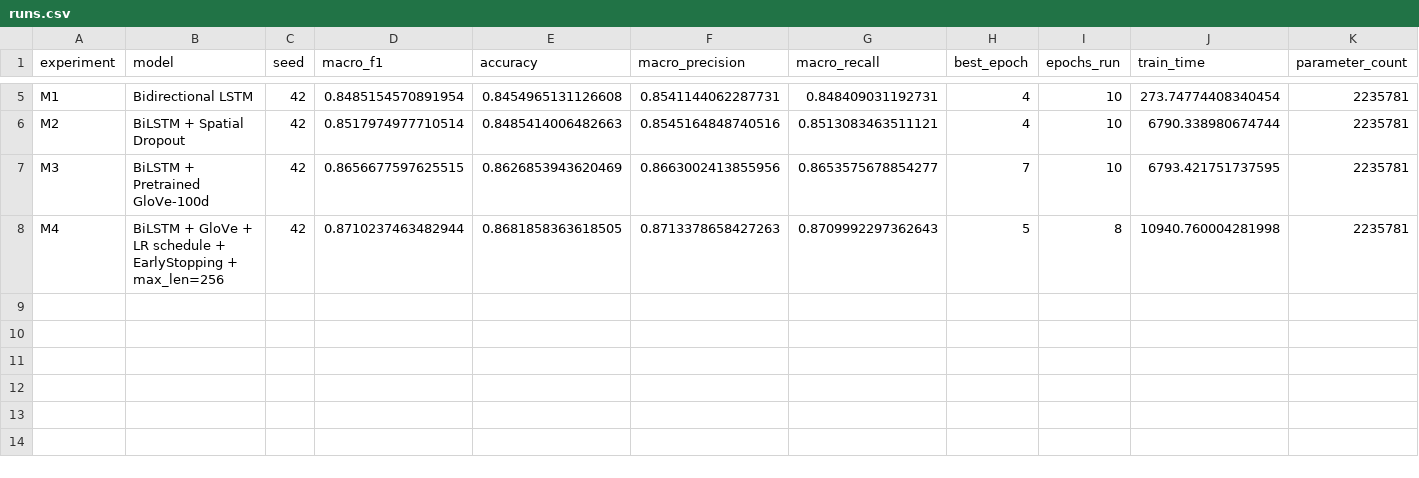
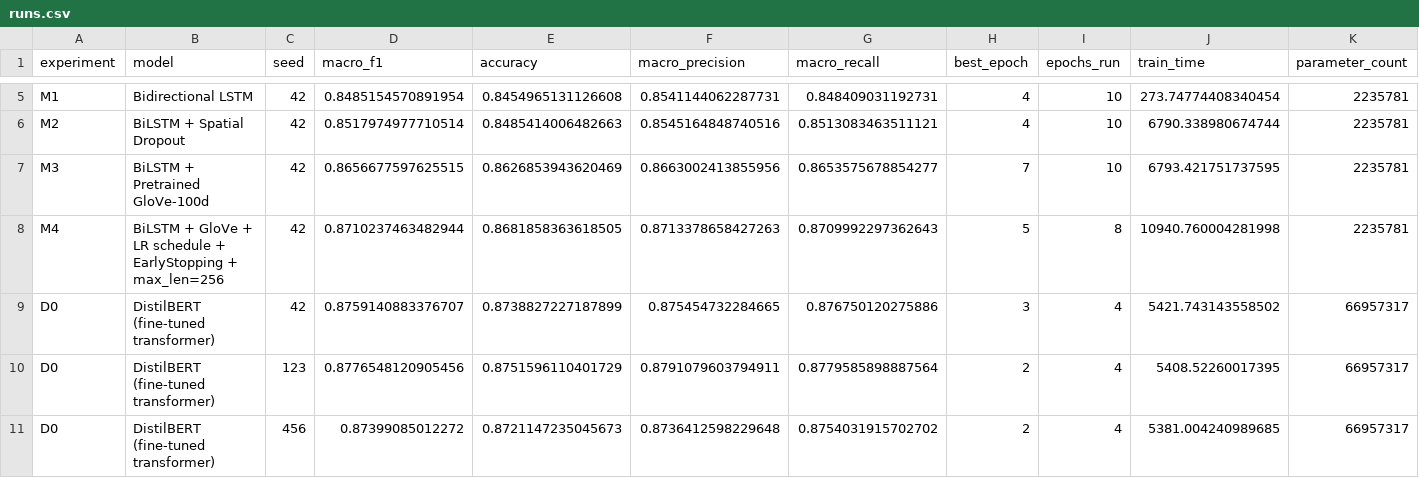
Before and after one commit to Udbhav748/fintech-complaint-classification-lstm-distilbert, a CSV file: results/runs.csv, drawn as a sheet; only a part is shown, gaps mark what is left out; rows hold the shown columns only; the diff names each change by its address in the sheet, - before the commit and + after, or states it on an @@ line.

Commit message:
run distilbert

```diff
--- a/results/runs.csv
+++ b/results/runs.csv
+row 9: D0 | DistilBERT (fine-tuned transformer) | 42 | 0.8759140883376707 | 0.8738827227187899 | 0.875454732284665 | 0.876750120275886 | 3 | 4 | 5421.743143558502 | 66957317
+row 10: D0 | DistilBERT (fine-tuned transformer) | 123 | 0.8776548120905456 | 0.8751596110401729 | 0.8791079603794911 | 0.8779585898887564 | 2 | 4 | 5408.52260017395 | 66957317
+row 11: D0 | DistilBERT (fine-tuned transformer) | 456 | 0.87399085012272 | 0.8721147235045673 | 0.8736412598229648 | 0.8754031915702702 | 2 | 4 | 5381.004240989685 | 66957317
```
Also changed, not shown: 31 other files.
